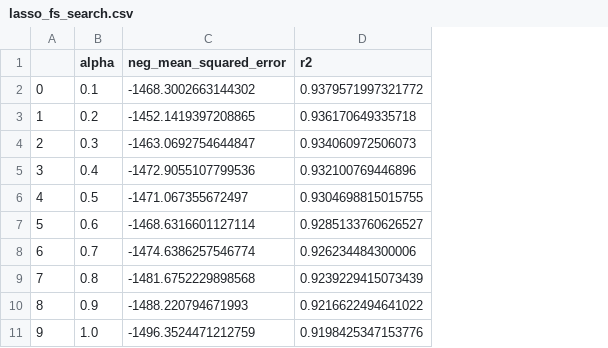
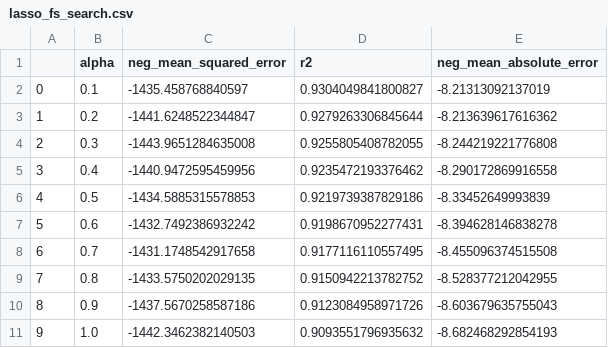
Before and after one commit to semlawer/ML-Predict-Covid-Rates, a CSV file: notebooks/lasso_fs_search.csv, drawn as a sheet; the diff names each change by its address in the sheet, - before the commit and + after, or states it on an @@ line.

```diff
--- a/notebooks/lasso_fs_search.csv
+++ b/notebooks/lasso_fs_search.csv
+column E (neg_mean_absolute_error), rows 2-11: -8.21313092137019 | -8.213639617616362 | -8.244219221776808 | -8.290172869916558 | -8.33452649993839 | -8.394628146838278 | -8.455096374515508 | -8.528377212042955 | -8.603679635755043 | -8.682468292854193
-C2 (neg_mean_squared_error): -1468.3002663144302
+C2 (neg_mean_squared_error): -1435.458768840597
-D2 (r2): 0.9379571997321772
+D2 (r2): 0.9304049841800827
-C3 (neg_mean_squared_error): -1452.1419397208865
+C3 (neg_mean_squared_error): -1441.6248522344847
-D3 (r2): 0.936170649335718
+D3 (r2): 0.9279263306845644
-C4 (neg_mean_squared_error): -1463.0692754644847
+C4 (neg_mean_squared_error): -1443.9651284635008
-D4 (r2): 0.934060972506073
+D4 (r2): 0.9255805408782055
-C5 (neg_mean_squared_error): -1472.9055107799536
+C5 (neg_mean_squared_error): -1440.9472595459956
-D5 (r2): 0.932100769446896
+D5 (r2): 0.9235472193376462
-C6 (neg_mean_squared_error): -1471.067355672497
+C6 (neg_mean_squared_error): -1434.5885315578853
-D6 (r2): 0.9304698815015755
+D6 (r2): 0.9219739387829186
-C7 (neg_mean_squared_error): -1468.6316601127114
+C7 (neg_mean_squared_error): -1432.7492386932242
-D7 (r2): 0.9285133760626527
+D7 (r2): 0.9198670952277431
-C8 (neg_mean_squared_error): -1474.6386257546774
+C8 (neg_mean_squared_error): -1431.1748542917658
-D8 (r2): 0.926234484300006
+D8 (r2): 0.9177116110557495
-C9 (neg_mean_squared_error): -1481.6752229898568
+C9 (neg_mean_squared_error): -1433.5750202029135
-D9 (r2): 0.9239229415073439
+D9 (r2): 0.9150942213782752
-C10 (neg_mean_squared_error): -1488.220794671993
+C10 (neg_mean_squared_error): -1437.5670258587186
-D10 (r2): 0.9216622494641022
+D10 (r2): 0.9123084958971726
-C11 (neg_mean_squared_error): -1496.3524471212759
+C11 (neg_mean_squared_error): -1442.3462382140503
-D11 (r2): 0.9198425347153776
+D11 (r2): 0.9093551796935632
```
Also changed, not shown: notebooks/elastic_net_fs_search.csv, notebooks/fs_search.csv, 10 other files.
